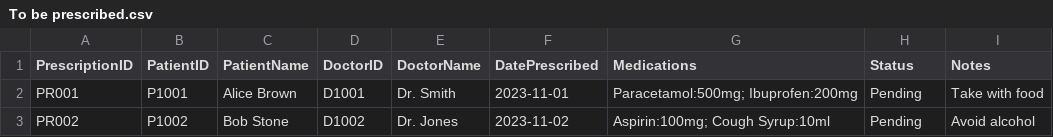
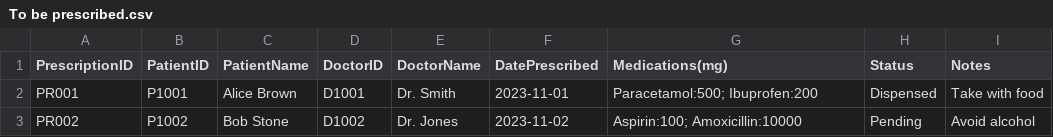
Before and after one commit to WhiteHatHud/SC2002Project, a CSV file: To be prescribed.csv, drawn as a sheet.

```diff
--- a/To be prescribed.csv
+++ b/To be prescribed.csv
@@ -1,3 +1,3 @@
-PrescriptionID,PatientID,PatientName,DoctorID,DoctorName,DatePrescribed,Medications,Status,Notes
-PR001,P1001,Alice Brown,D1001,Dr. Smith,2023-11-01,Paracetamol:500mg; Ibuprofen:200mg,Pending,Take with food
-PR002,P1002,Bob Stone,D1002,Dr. Jones,2023-11-02,Aspirin:100mg; Cough Syrup:10ml,Pending,Avoid alcohol
+PrescriptionID,PatientID,PatientName,DoctorID,DoctorName,DatePrescribed,Medications(mg),Status,Notes
+PR001,P1001,Alice Brown,D1001,Dr. Smith,2023-11-01,Paracetamol:500; Ibuprofen:200,Dispensed,Take with food
+PR002,P1002,Bob Stone,D1002,Dr. Jones,2023-11-02,Aspirin:100; Amoxicillin:10000,Pending,Avoid alcohol
```
Also changed, not shown: Staff_List.csv, 22 other files.
